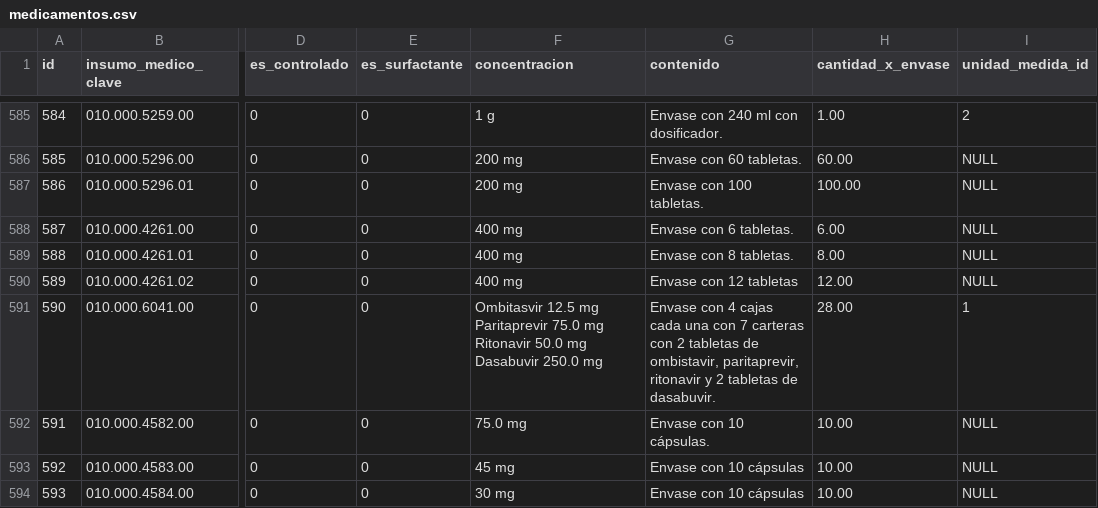
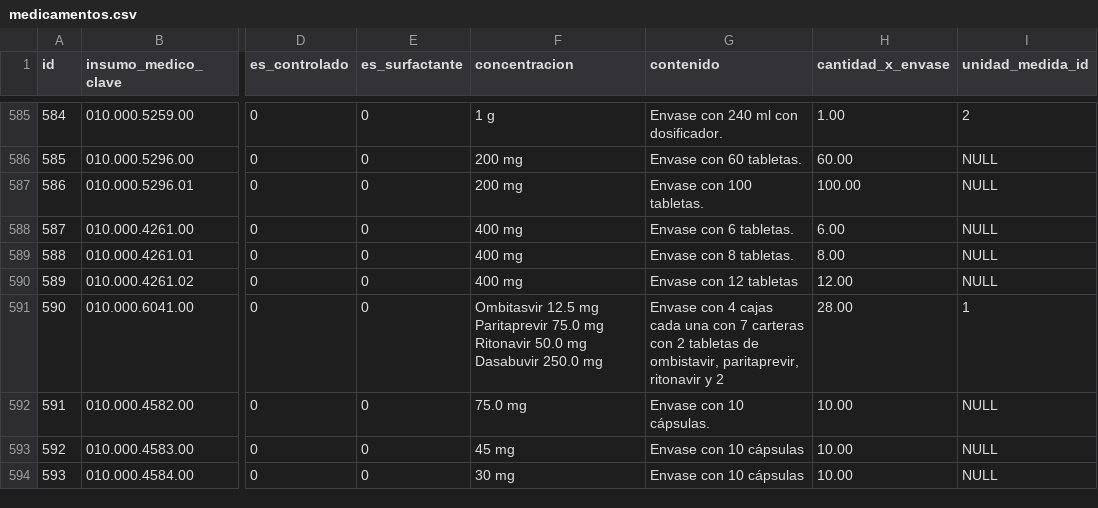
Before and after one commit to XXAI/X3-A, a CSV file: storage/app/seeds/medicamentos.csv, drawn as a sheet; only a part is shown, gaps mark what is left out; the diff covers the shown part only; the diff names each change by its address in the sheet, - before the commit and + after, or states it on an @@ line.

```diff
--- a/storage/app/seeds/medicamentos.csv
+++ b/storage/app/seeds/medicamentos.csv
-G591 (contenido): …y 2 tabletas de dasabuvir.
+G591 (contenido): …y 2
```
Also changed, not shown: 14 edited cells elsewhere in this file, storage/app/seeds/genericos.csv, storage/app/seeds/grupos-insumos.csv, 9 other files.
